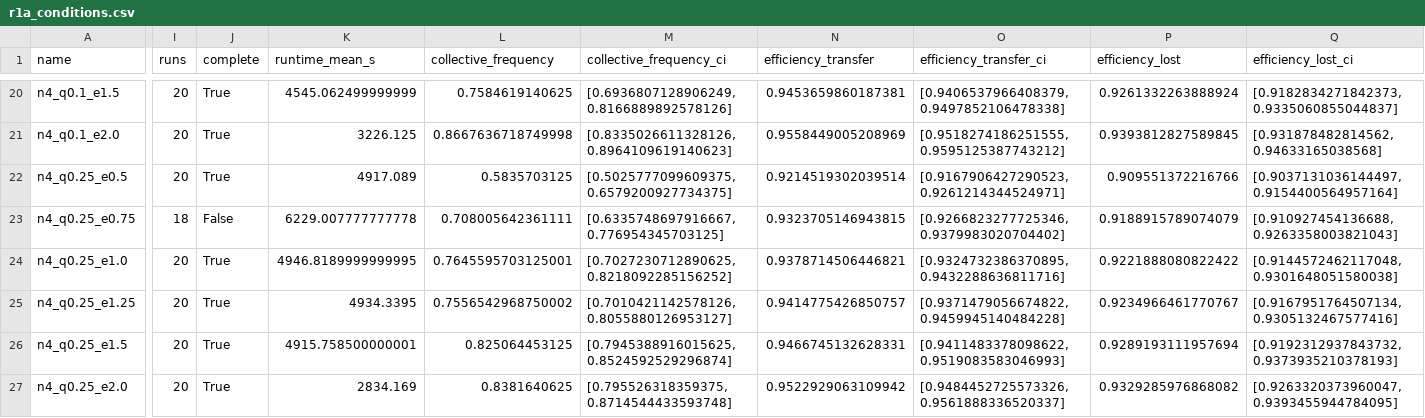
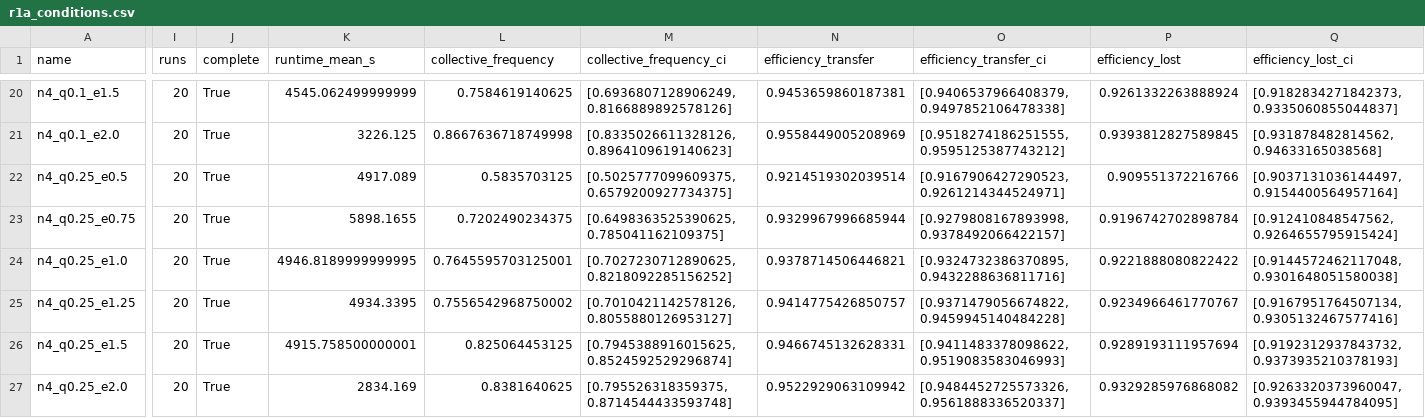
Before and after one commit to TallowCatch/invasion-commons, a CSV file: notes/claude_audit_20261005/runs/claude_r1a_v1/r1a_conditions.csv, drawn as a sheet; only a part is shown, gaps mark what is left out; the diff covers the shown part only; the diff names each change by its address in the sheet, - before the commit and + after, or states it on an @@ line.

```diff
--- a/notes/claude_audit_20261005/runs/claude_r1a_v1/r1a_conditions.csv
+++ b/notes/claude_audit_20261005/runs/claude_r1a_v1/r1a_conditions.csv
-I23 (runs): 18
+I23 (runs): 20
-J23 (complete): False
+J23 (complete): True
-K23 (runtime_mean_s): 6229.007777777778
+K23 (runtime_mean_s): 5898.1655
-L23 (collective_frequency): 0.708005642361111
+L23 (collective_frequency): 0.7202490234375
-M23 (collective_frequency_ci): [0.6335748697916667, 0.776954345703125]
+M23 (collective_frequency_ci): [0.6498363525390625, 0.785041162109375]
-N23 (efficiency_transfer): 0.9323705146943815
+N23 (efficiency_transfer): 0.9329967996685944
-O23 (efficiency_transfer_ci): [0.9266823277725346, 0.9379983020704402]
+O23 (efficiency_transfer_ci): [0.9279808167893998, 0.9378492066422157]
-P23 (efficiency_lost): 0.9188915789074079
+P23 (efficiency_lost): 0.9196742702898784
-Q23 (efficiency_lost_ci): [0.910927454136688, 0.9263358003821043]
+Q23 (efficiency_lost_ci): [0.912410848547562, 0.9264655795915424]
```
Also changed, not shown: 35 edited cells elsewhere in this file, notes/claude_audit_20261005/runs/claude_r1a_v1/r1a_runs.csv, 4 other files.
